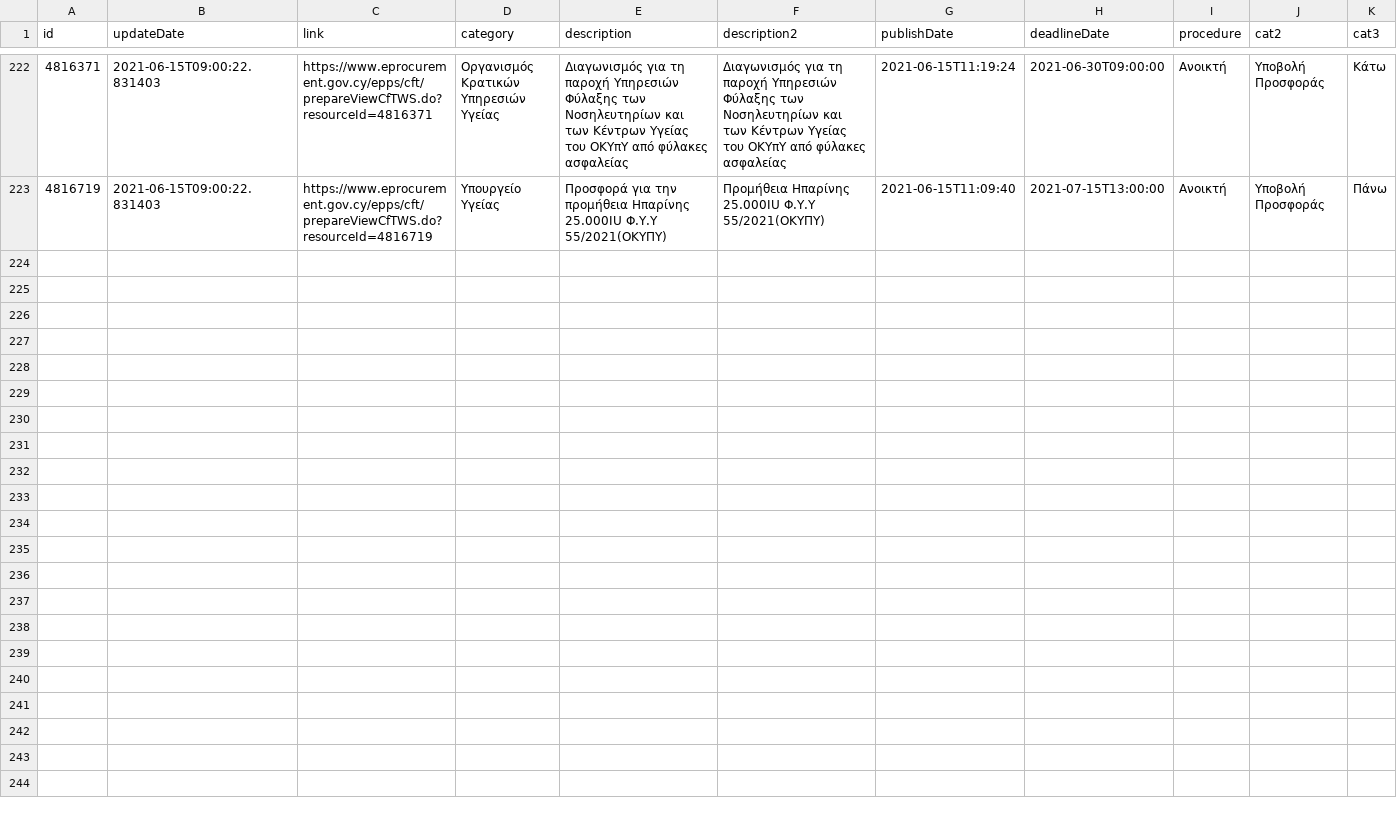
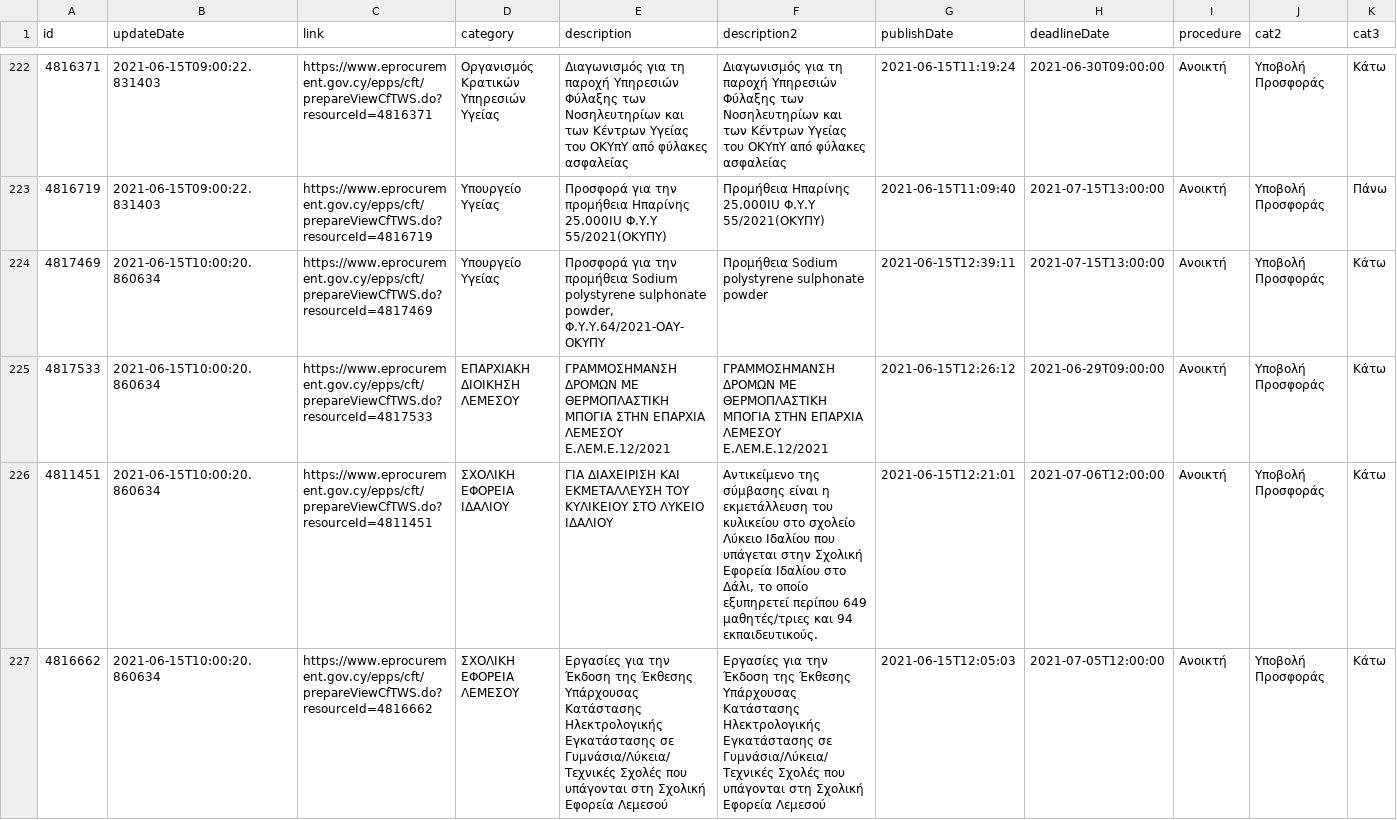
Before and after one commit to kapiosk/eprocurement, a CSV file: eproc.csv, drawn as a sheet; only a part is shown, gaps mark what is left out; rows hold the shown columns only; the diff names each change by its address in the sheet, - before the commit and + after, or states it on an @@ line.

Commit message:
bot

```diff
--- a/eproc.csv
+++ b/eproc.csv
+row 224: 4817469 | 2021-06-15T10:00:20.860634 | https://www.eprocurement.gov.cy/epps/cft/prepareViewCfTWS.do?resourceId=4817469 | Υπουργείο Υγείας | Προσφορά για την προμήθεια Sodium polystyrene sulphonate powder, Φ.Υ.Υ.64/2021-ΟΑΥ-ΟΚΥΠΥ | Προμήθεια Sodium polystyrene sulphonate powder | 2021-06-15T12:39:11 | 2021-07-15T13:00:00 | Ανοικτή | Υποβολή Προσφοράς | Κάτω
+row 225: 4817533 | 2021-06-15T10:00:20.860634 | https://www.eprocurement.gov.cy/epps/cft/prepareViewCfTWS.do?resourceId=4817533 | ΕΠΑΡΧΙΑΚΗ ΔΙΟΙΚΗΣΗ ΛΕΜΕΣΟΥ | ΓΡΑΜΜΟΣΗΜΑΝΣΗ ΔΡΟΜΩΝ ΜΕ ΘΕΡΜΟΠΛΑΣΤΙΚΗ ΜΠΟΓΙΑ ΣΤΗΝ ΕΠΑΡΧΙΑ ΛΕΜΕΣΟΥ Ε.ΛΕΜ.Ε.12/2021 | ΓΡΑΜΜΟΣΗΜΑΝΣΗ ΔΡΟΜΩΝ ΜΕ ΘΕΡΜΟΠΛΑΣΤΙΚΗ ΜΠΟΓΙΑ ΣΤΗΝ ΕΠΑΡΧΙΑ ΛΕΜΕΣΟΥ Ε.ΛΕΜ.Ε.12/2021 | 2021-06-15T12:26:12 | 2021-06-29T09:00:00 | Ανοικτή | Υποβολή Προσφοράς | Κάτω
+row 226: 4811451 | 2021-06-15T10:00:20.860634 | https://www.eprocurement.gov.cy/epps/cft/prepareViewCfTWS.do?resourceId=4811451 | ΣΧΟΛΙΚΗ ΕΦΟΡΕΙΑ ΙΔΑΛΙΟΥ | ΓΙΑ ΔΙΑΧΕΙΡΙΣΗ ΚΑΙ ΕΚΜΕΤΑΛΛΕΥΣΗ ΤΟΥ ΚΥΛΙΚΕΙΟΥ ΣΤΟ ΛΥΚΕΙΟ ΙΔΑΛΙΟΥ | Αντικείμενο της σύμβασης είναι η εκμετάλλευση του κυλικείου στο σχολείο Λύκειο Ιδαλίου που υπάγεται στην Σχολική Εφορεία Ιδαλίου στο Δάλι, το οποίο εξυπηρετεί περίπου 649 μαθητές/τριες και 94 εκπαιδευτικούς. | 2021-06-15T12:21:01 | 2021-07-06T12:00:00 | Ανοικτή | Υποβολή Προσφοράς | Κάτω
+row 227: 4816662 | 2021-06-15T10:00:20.860634 | https://www.eprocurement.gov.cy/epps/cft/prepareViewCfTWS.do?resourceId=4816662 | ΣΧΟΛΙΚΗ ΕΦΟΡΕΙΑ ΛΕΜΕΣΟΥ | Εργασίες για την Έκδοση της Έκθεσης Υπάρχουσας Κατάστασης Ηλεκτρολογικής Εγκατάστασης σε Γυμνάσια/Λύκεια/Τεχνικές Σχολές που υπάγονται στη Σχολική Εφορεία Λεμεσού | Εργασίες για την Έκδοση της Έκθεσης Υπάρχουσας Κατάστασης Ηλεκτρολογικής Εγκατάστασης σε Γυμνάσια/Λύκεια/Τεχνικές Σχολές που υπάγονται στη Σχολική Εφορεία Λεμεσού | 2021-06-15T12:05:03 | 2021-07-05T12:00:00 | Ανοικτή | Υποβολή Προσφοράς | Κάτω
```
